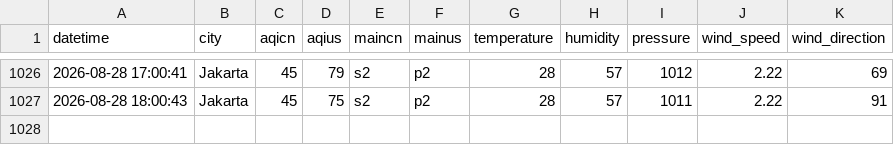
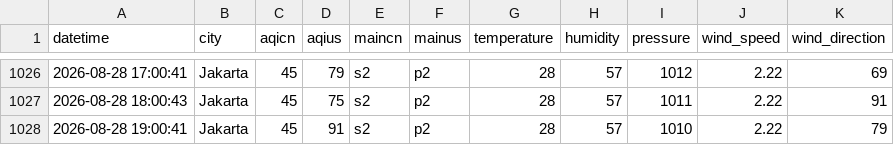
Before and after one commit to arieltrain/aqicn-scrapper, a CSV file: aqicn.csv, drawn as a sheet; only a part is shown, gaps mark what is left out; the diff names each change by its address in the sheet, - before the commit and + after, or states it on an @@ line.

```diff
--- a/aqicn.csv
+++ b/aqicn.csv
+row 1028: 2026-08-28 19:00:41 | Jakarta | 45 | 91 | s2 | p2 | 28 | 57 | 1010 | 2.22 | 79
```
